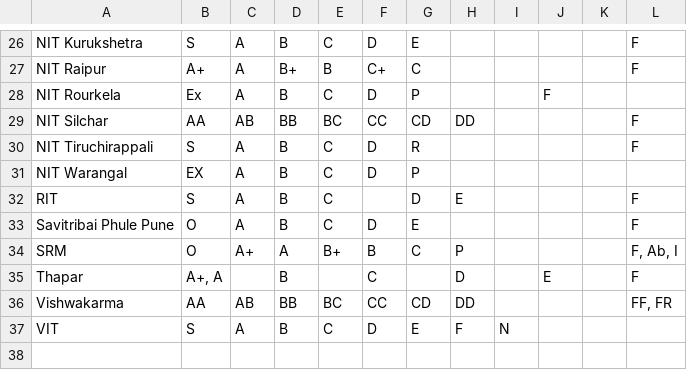
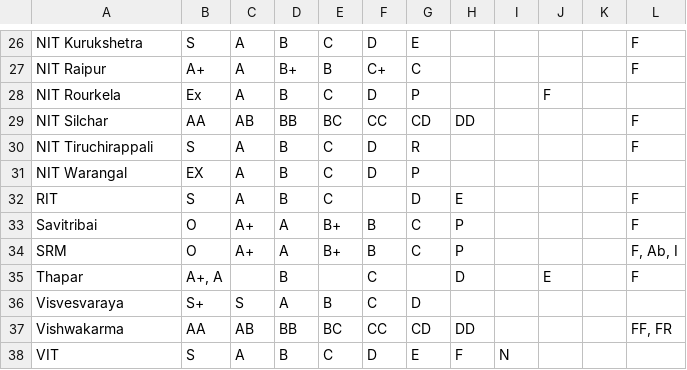
Before and after one commit to jlperona/pygpa-converter, a CSV file: data/india10.csv, drawn as a sheet; only a part is shown, gaps mark what is left out.

Commit message:
Update india10.csv
Add one new university, update an existing one.

```diff
--- a/data/india10.csv
+++ b/data/india10.csv
@@ -32,5 +32,6 @@ NIT Warangal,EX,A,B,C,D,P,,,,,
 RIT,S,A,B,C,,D,E,,,,F
-Savitribai Phule Pune,O,A,B,C,D,E,,,,,F
+Savitribai,O,A+,A,B+,B,C,P,,,,F
 SRM,O,A+,A,B+,B,C,P,,,,"F, Ab, I"
 Thapar,"A+, A",,B,,C,,D,,E,,F
+Visvesvaraya,S+,S,A,B,C,D,,,,,
 Vishwakarma,AA,AB,BB,BC,CC,CD,DD,,,,"FF, FR"
```
